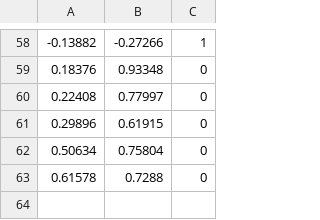
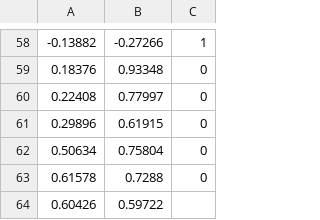
Before and after one commit to Hootsuit/ml-enhanced, a CSV file: notebooks/microchip_tests.csv, drawn as a sheet; only a part is shown, gaps mark what is left out.

```diff
--- a/notebooks/microchip_tests.csv
+++ b/notebooks/microchip_tests.csv
@@ -63 +63,2 @@
 0.61578,0.7288,0
+0.60426,0.59722,
```
